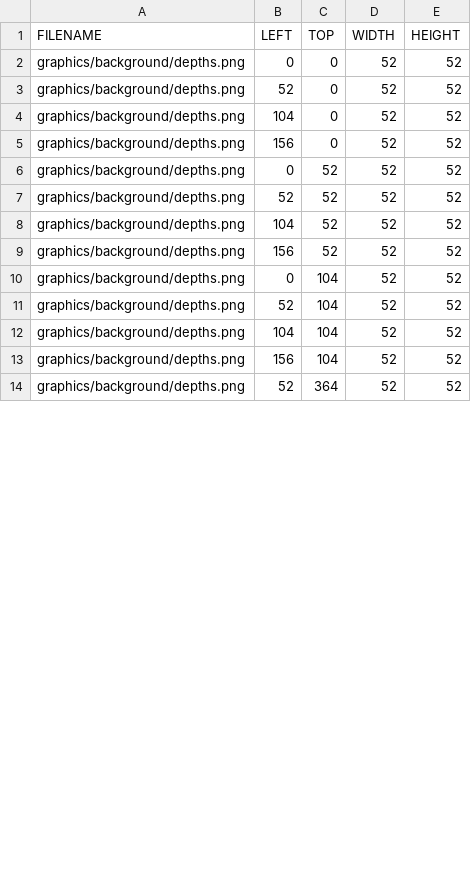
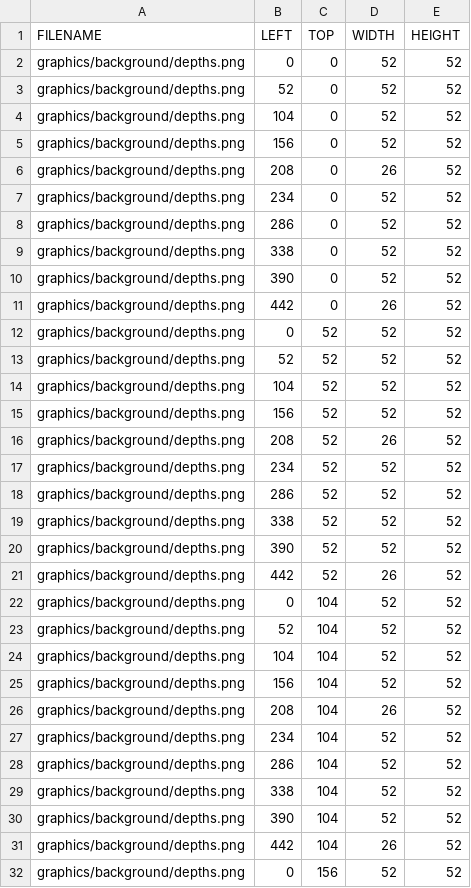
Before and after one commit to jeonglee22/sfml-issac, a CSV file: sfml-project-bin/graphics/background/depth.csv, drawn as a sheet; only a part is shown; the diff covers the shown part only.

```diff
--- a/sfml-project-bin/graphics/background/depth.csv
+++ b/sfml-project-bin/graphics/background/depth.csv
@@ -5,2 +5,8 @@ graphics/background/depths.png,104,0,52,52
 graphics/background/depths.png,156,0,52,52
+graphics/background/depths.png,208,0,26,52
+graphics/background/depths.png,234,0,52,52
+graphics/background/depths.png,286,0,52,52
+graphics/background/depths.png,338,0,52,52
+graphics/background/depths.png,390,0,52,52
+graphics/background/depths.png,442,0,26,52
 graphics/background/depths.png,0,52,52,52
@@ -9,2 +15,8 @@ graphics/background/depths.png,104,52,52,52
 graphics/background/depths.png,156,52,52,52
+graphics/background/depths.png,208,52,26,52
+graphics/background/depths.png,234,52,52,52
+graphics/background/depths.png,286,52,52,52
+graphics/background/depths.png,338,52,52,52
+graphics/background/depths.png,390,52,52,52
+graphics/background/depths.png,442,52,26,52
 graphics/background/depths.png,0,104,52,52
@@ -13,2 +25,8 @@ graphics/background/depths.png,104,104,52,52
 graphics/background/depths.png,156,104,52,52
-graphics/background/depths.png,52,364,52,52
+graphics/background/depths.png,208,104,26,52
+graphics/background/depths.png,234,104,52,52
+graphics/background/depths.png,286,104,52,52
+graphics/background/depths.png,338,104,52,52
+graphics/background/depths.png,390,104,52,52
+graphics/background/depths.png,442,104,26,52
+graphics/background/depths.png,0,156,52,52
```
Also changed, not shown: 17 added rows and 5 edited cells elsewhere in this file, sfml-project-bin/graphics/background/cave.csv, sfml-project-bin/graphics/background/sheol.csv, 8 other files.
